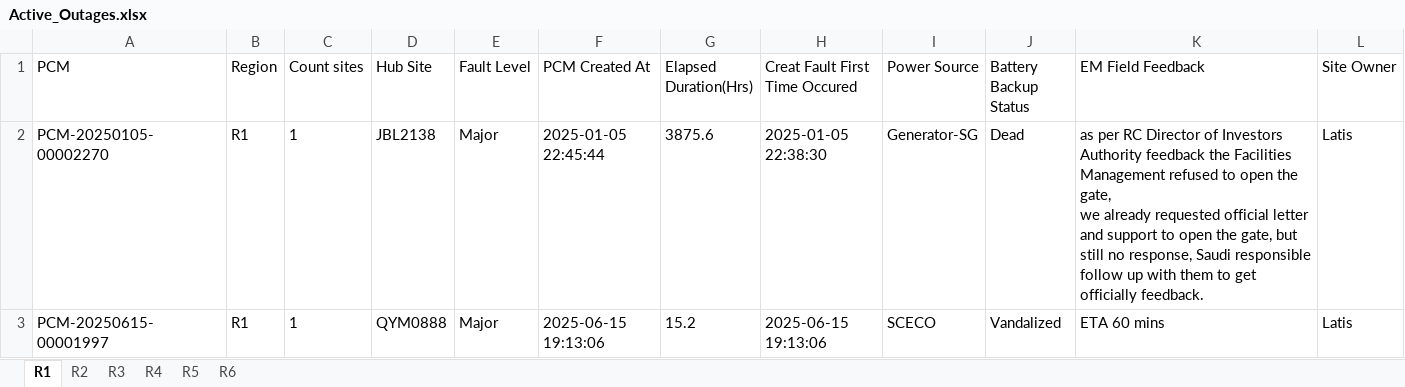
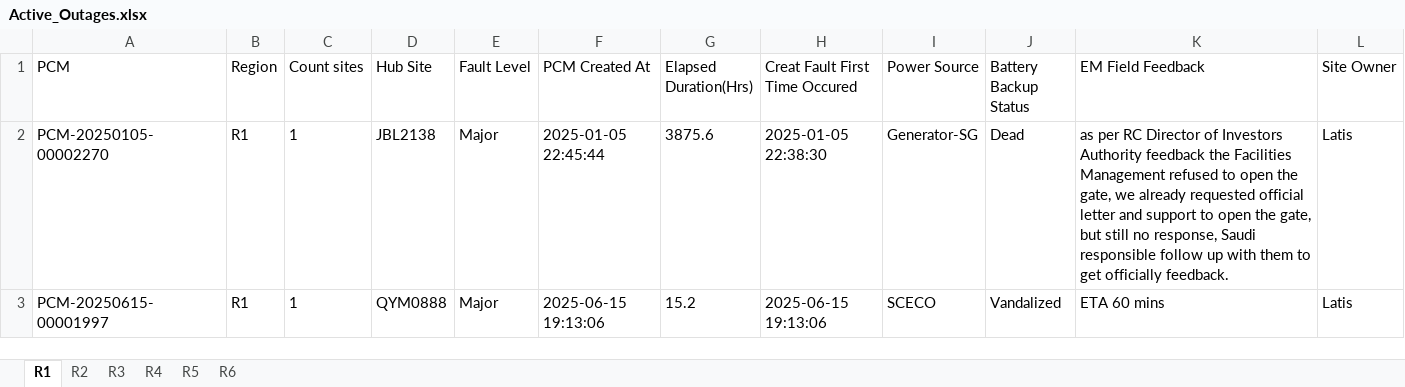
Before and after one commit to tarek-mahran/shabakkat, an Excel workbook: Active_Outages.xlsx, sheet R1, drawn as a sheet; values as stored, in another font and other column widths than the file's, no borders; the diff names each change by its address in the sheet, - before the commit and + after, or states it on an @@ line.

```diff
--- a/Active_Outages.xlsx (sheet R1)
+++ b/Active_Outages.xlsx (sheet R1)
-K2 (EM Field Feedback): …officially feedback.
+K2 (EM Field Feedback): …officially feedback.
```
Also changed, not shown: sheet R6.
